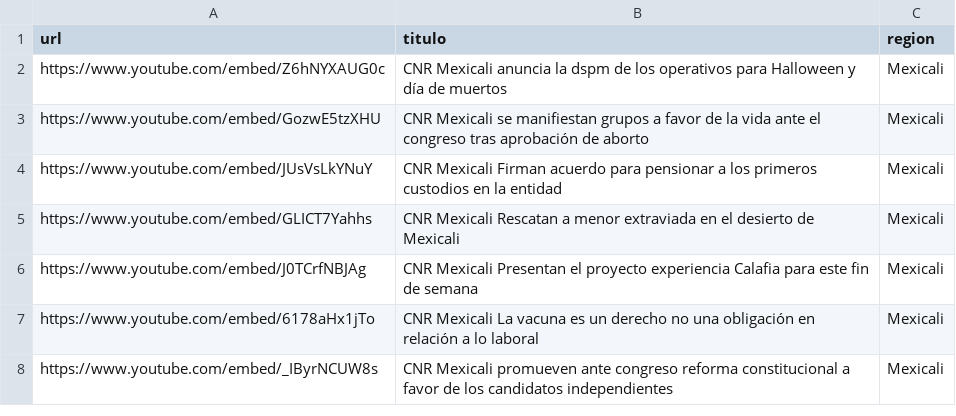
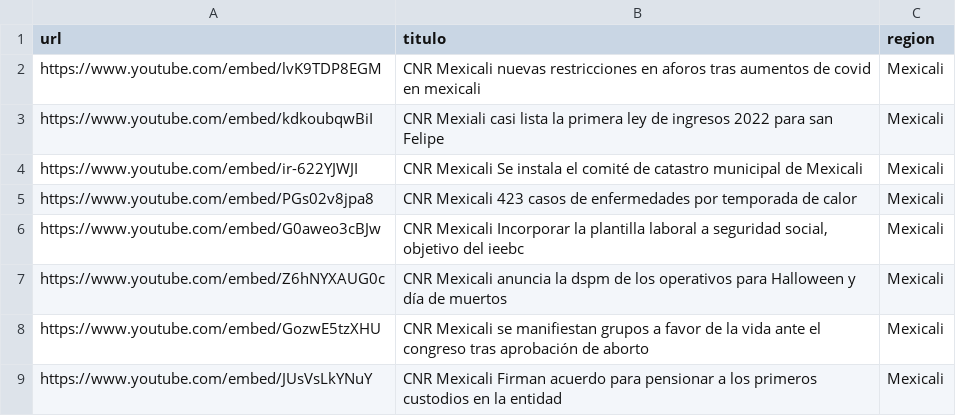
Before and after one commit to MauricioAlcala/cnr.tv, a CSV file: _data/mexicali.csv, drawn as a sheet; only a part is shown; the shorter side is filled out with more unchanged rows.

Commit message:
NOTAS OCTUBRE 28

```diff
--- a/_data/mexicali.csv
+++ b/_data/mexicali.csv
@@ -1,2 +1,7 @@
 url,titulo,region
+https://www.youtube.com/embed/lvK9TDP8EGM,"CNR Mexicali nuevas restricciones en aforos tras aumentos de covid en mexicali",Mexicali
+https://www.youtube.com/embed/kdkoubqwBiI,"CNR Mexiali casi lista la primera ley de ingresos 2022 para san Felipe",Mexicali
+https://www.youtube.com/embed/ir-622YJWJI,"CNR Mexicali Se instala el comité de catastro municipal de Mexicali",Mexicali
+https://www.youtube.com/embed/PGs02v8jpa8,"CNR Mexicali 423 casos de enfermedades por temporada de calor",Mexicali
+https://www.youtube.com/embed/G0aweo3cBJw,"CNR Mexicali Incorporar la plantilla laboral a seguridad social, objetivo del ieebc",Mexicali
 https://www.youtube.com/embed/Z6hNYXAUG0c,"CNR Mexicali anuncia la dspm de los operativos para Halloween y día de muertos",Mexicali
```
